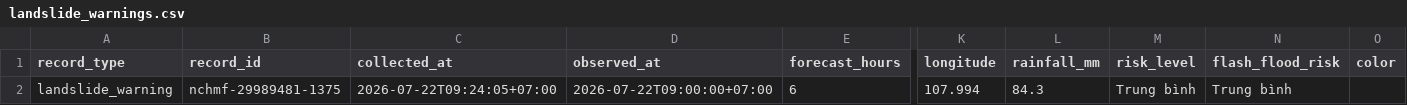
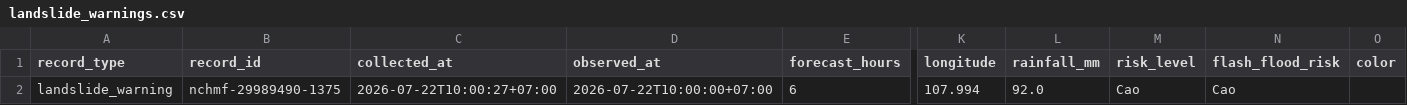
Before and after one commit to bin115-glitch/Canh_Bao_Lu_Quet_Sat_Lo, a CSV file: outputs/landslide_warnings.csv, drawn as a sheet; only a part is shown, gaps mark what is left out; the diff names each change by its address in the sheet, - before the commit and + after, or states it on an @@ line.

```diff
--- a/outputs/landslide_warnings.csv
+++ b/outputs/landslide_warnings.csv
-B2 (record_id): nchmf-29989481-1375
+B2 (record_id): nchmf-29989490-1375
-C2 (collected_at): 2026-07-22T09:24:05+07:00
+C2 (collected_at): 2026-07-22T10:00:27+07:00
-D2 (observed_at): 2026-07-22T09:00:00+07:00
+D2 (observed_at): 2026-07-22T10:00:00+07:00
-L2 (rainfall_mm): 84.3
+L2 (rainfall_mm): 92.0
-M2 (risk_level): Trung bình
+M2 (risk_level): Cao
-N2 (flash_flood_risk): Trung bình
+N2 (flash_flood_risk): Cao
```
Also changed, not shown: outputs/powerbi_data.csv, outputs/rainfall.csv, 3 other files.
